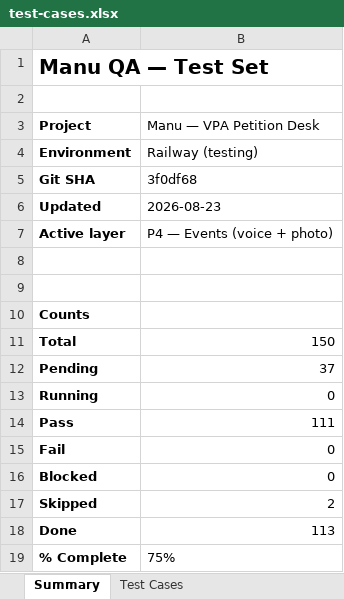
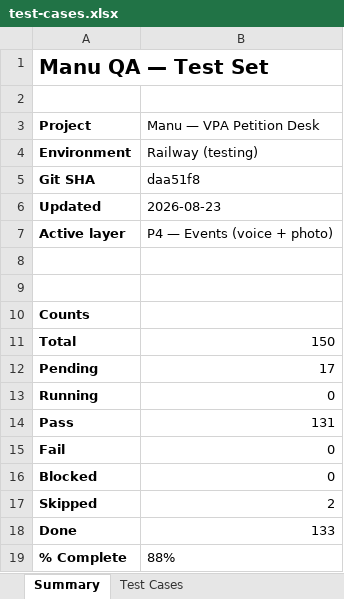
Before and after one commit to quazrelevate-god/Vpa-pilot-backend, an Excel workbook: qa/test-cases.xlsx, sheet Summary, drawn as a sheet; values as stored, in another font and other column widths than the file's, no borders; the diff names each change by its address in the sheet, - before the commit and + after, or states it on an @@ line.

```diff
--- a/qa/test-cases.xlsx (sheet Summary)
+++ b/qa/test-cases.xlsx (sheet Summary)
-B5 (Manu — VPA Petition Desk): 3f0df68
+B5 (Manu — VPA Petition Desk): daa51f8
-B12 (Manu — VPA Petition Desk): 37
+B12 (Manu — VPA Petition Desk): 17
-B14 (Manu — VPA Petition Desk): 111
+B14 (Manu — VPA Petition Desk): 131
-B18 (Manu — VPA Petition Desk): 113
+B18 (Manu — VPA Petition Desk): 133
-B19 (Manu — VPA Petition Desk): 75%
+B19 (Manu — VPA Petition Desk): 88%
```
Also changed, not shown: sheet Test Cases, 1 other file.
